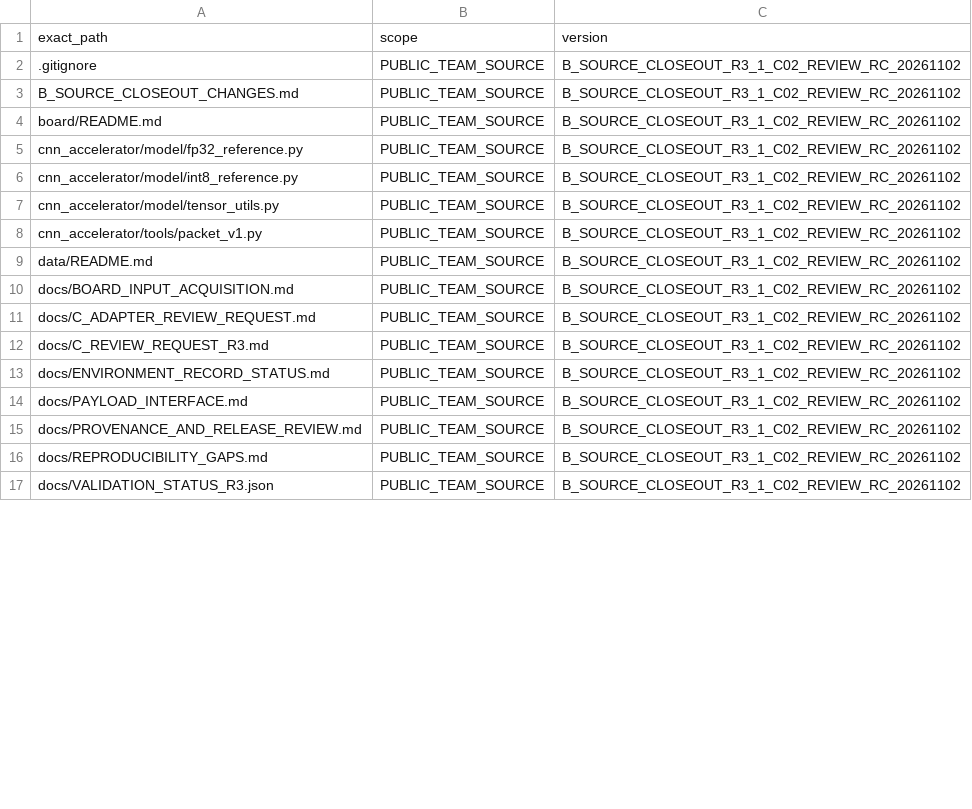
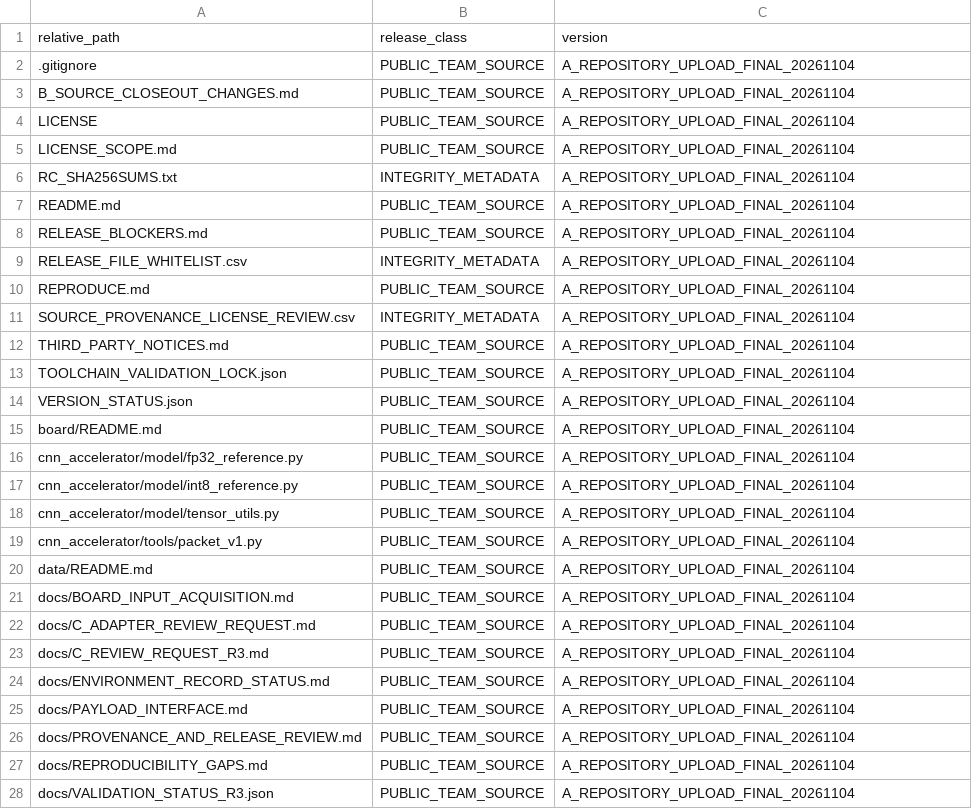
Before and after one commit to Enchanted-Alena/steel-defect-zynq7020, a CSV file: 01_source/steel-defect-zynq7020/RELEASE_FILE_WHITELIST.csv, drawn as a sheet; only a part is shown; the diff covers the shown part only.

Commit message:
Add files via upload

```diff
--- a/01_source/steel-defect-zynq7020/RELEASE_FILE_WHITELIST.csv
+++ b/01_source/steel-defect-zynq7020/RELEASE_FILE_WHITELIST.csv
@@ -1,17 +1,28 @@
-exact_path,scope,version
-.gitignore,PUBLIC_TEAM_SOURCE,B_SOURCE_CLOSEOUT_R3_1_C02_REVIEW_RC_20261102
-B_SOURCE_CLOSEOUT_CHANGES.md,PUBLIC_TEAM_SOURCE,B_SOURCE_CLOSEOUT_R3_1_C02_REVIEW_RC_20261102
-board/README.md,PUBLIC_TEAM_SOURCE,B_SOURCE_CLOSEOUT_R3_1_C02_REVIEW_RC_20261102
-cnn_accelerator/model/fp32_reference.py,PUBLIC_TEAM_SOURCE,B_SOURCE_CLOSEOUT_R3_1_C02_REVIEW_RC_20261102
-cnn_accelerator/model/int8_reference.py,PUBLIC_TEAM_SOURCE,B_SOURCE_CLOSEOUT_R3_1_C02_REVIEW_RC_20261102
-cnn_accelerator/model/tensor_utils.py,PUBLIC_TEAM_SOURCE,B_SOURCE_CLOSEOUT_R3_1_C02_REVIEW_RC_20261102
-cnn_accelerator/tools/packet_v1.py,PUBLIC_TEAM_SOURCE,B_SOURCE_CLOSEOUT_R3_1_C02_REVIEW_RC_20261102
-data/README.md,PUBLIC_TEAM_SOURCE,B_SOURCE_CLOSEOUT_R3_1_C02_REVIEW_RC_20261102
-docs/BOARD_INPUT_ACQUISITION.md,PUBLIC_TEAM_SOURCE,B_SOURCE_CLOSEOUT_R3_1_C02_REVIEW_RC_20261102
-docs/C_ADAPTER_REVIEW_REQUEST.md,PUBLIC_TEAM_SOURCE,B_SOURCE_CLOSEOUT_R3_1_C02_REVIEW_RC_20261102
-docs/C_REVIEW_REQUEST_R3.md,PUBLIC_TEAM_SOURCE,B_SOURCE_CLOSEOUT_R3_1_C02_REVIEW_RC_20261102
-docs/ENVIRONMENT_RECORD_STATUS.md,PUBLIC_TEAM_SOURCE,B_SOURCE_CLOSEOUT_R3_1_C02_REVIEW_RC_20261102
-docs/PAYLOAD_INTERFACE.md,PUBLIC_TEAM_SOURCE,B_SOURCE_CLOSEOUT_R3_1_C02_REVIEW_RC_20261102
-docs/PROVENANCE_AND_RELEASE_REVIEW.md,PUBLIC_TEAM_SOURCE,B_SOURCE_CLOSEOUT_R3_1_C02_REVIEW_RC_20261102
-docs/REPRODUCIBILITY_GAPS.md,PUBLIC_TEAM_SOURCE,B_SOURCE_CLOSEOUT_R3_1_C02_REVIEW_RC_20261102
-docs/VALIDATION_STATUS_R3.json,PUBLIC_TEAM_SOURCE,B_SOURCE_CLOSEOUT_R3_1_C02_REVIEW_RC_20261102
+relative_path,release_class,version
+.gitignore,PUBLIC_TEAM_SOURCE,A_REPOSITORY_UPLOAD_FINAL_20261104
+B_SOURCE_CLOSEOUT_CHANGES.md,PUBLIC_TEAM_SOURCE,A_REPOSITORY_UPLOAD_FINAL_20261104
+LICENSE,PUBLIC_TEAM_SOURCE,A_REPOSITORY_UPLOAD_FINAL_20261104
+LICENSE_SCOPE.md,PUBLIC_TEAM_SOURCE,A_REPOSITORY_UPLOAD_FINAL_20261104
+RC_SHA256SUMS.txt,INTEGRITY_METADATA,A_REPOSITORY_UPLOAD_FINAL_20261104
+README.md,PUBLIC_TEAM_SOURCE,A_REPOSITORY_UPLOAD_FINAL_20261104
+RELEASE_BLOCKERS.md,PUBLIC_TEAM_SOURCE,A_REPOSITORY_UPLOAD_FINAL_20261104
+RELEASE_FILE_WHITELIST.csv,INTEGRITY_METADATA,A_REPOSITORY_UPLOAD_FINAL_20261104
+REPRODUCE.md,PUBLIC_TEAM_SOURCE,A_REPOSITORY_UPLOAD_FINAL_20261104
+SOURCE_PROVENANCE_LICENSE_REVIEW.csv,INTEGRITY_METADATA,A_REPOSITORY_UPLOAD_FINAL_20261104
+THIRD_PARTY_NOTICES.md,PUBLIC_TEAM_SOURCE,A_REPOSITORY_UPLOAD_FINAL_20261104
+TOOLCHAIN_VALIDATION_LOCK.json,PUBLIC_TEAM_SOURCE,A_REPOSITORY_UPLOAD_FINAL_20261104
+VERSION_STATUS.json,PUBLIC_TEAM_SOURCE,A_REPOSITORY_UPLOAD_FINAL_20261104
+board/README.md,PUBLIC_TEAM_SOURCE,A_REPOSITORY_UPLOAD_FINAL_20261104
+cnn_accelerator/model/fp32_reference.py,PUBLIC_TEAM_SOURCE,A_REPOSITORY_UPLOAD_FINAL_20261104
+cnn_accelerator/model/int8_reference.py,PUBLIC_TEAM_SOURCE,A_REPOSITORY_UPLOAD_FINAL_20261104
+cnn_accelerator/model/tensor_utils.py,PUBLIC_TEAM_SOURCE,A_REPOSITORY_UPLOAD_FINAL_20261104
+cnn_accelerator/tools/packet_v1.py,PUBLIC_TEAM_SOURCE,A_REPOSITORY_UPLOAD_FINAL_20261104
+data/README.md,PUBLIC_TEAM_SOURCE,A_REPOSITORY_UPLOAD_FINAL_20261104
+docs/BOARD_INPUT_ACQUISITION.md,PUBLIC_TEAM_SOURCE,A_REPOSITORY_UPLOAD_FINAL_20261104
+docs/C_ADAPTER_REVIEW_REQUEST.md,PUBLIC_TEAM_SOURCE,A_REPOSITORY_UPLOAD_FINAL_20261104
+docs/C_REVIEW_REQUEST_R3.md,PUBLIC_TEAM_SOURCE,A_REPOSITORY_UPLOAD_FINAL_20261104
+docs/ENVIRONMENT_RECORD_STATUS.md,PUBLIC_TEAM_SOURCE,A_REPOSITORY_UPLOAD_FINAL_20261104
+docs/PAYLOAD_INTERFACE.md,PUBLIC_TEAM_SOURCE,A_REPOSITORY_UPLOAD_FINAL_20261104
+docs/PROVENANCE_AND_RELEASE_REVIEW.md,PUBLIC_TEAM_SOURCE,A_REPOSITORY_UPLOAD_FINAL_20261104
+docs/REPRODUCIBILITY_GAPS.md,PUBLIC_TEAM_SOURCE,A_REPOSITORY_UPLOAD_FINAL_20261104
+docs/VALIDATION_STATUS_R3.json,PUBLIC_TEAM_SOURCE,A_REPOSITORY_UPLOAD_FINAL_20261104
```
Also changed, not shown: 3 added rows, 14 removed rows and 70 edited cells elsewhere in this file, 01_source/steel-defect-zynq7020/SOURCE_PROVENANCE_LICENSE_REVIEW.csv, 12 other files.
